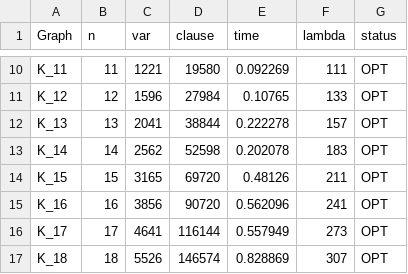
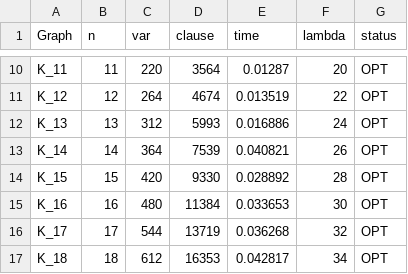
Before and after one commit to Vinh-Duy/NCKH_SAT_BASED, a CSV file: results/ket_qua_K.csv, drawn as a sheet; only a part is shown, gaps mark what is left out; the diff covers the shown part only; the diff names each change by its address in the sheet, - before the commit and + after, or states it on an @@ line.

```diff
--- a/results/ket_qua_K.csv
+++ b/results/ket_qua_K.csv
-C10 (var): 1221
+C10 (var): 220
-D10 (clause): 19580
+D10 (clause): 3564
-E10 (time): 0.092269
+E10 (time): 0.01287
-F10 (lambda): 111
+F10 (lambda): 20
-C11 (var): 1596
+C11 (var): 264
-D11 (clause): 27984
+D11 (clause): 4674
-E11 (time): 0.10765
+E11 (time): 0.013519
-F11 (lambda): 133
+F11 (lambda): 22
-C12 (var): 2041
+C12 (var): 312
-D12 (clause): 38844
+D12 (clause): 5993
-E12 (time): 0.222278
+E12 (time): 0.016886
-F12 (lambda): 157
+F12 (lambda): 24
-C13 (var): 2562
+C13 (var): 364
-D13 (clause): 52598
+D13 (clause): 7539
-E13 (time): 0.202078
+E13 (time): 0.040821
-F13 (lambda): 183
+F13 (lambda): 26
-C14 (var): 3165
+C14 (var): 420
-D14 (clause): 69720
+D14 (clause): 9330
-E14 (time): 0.48126
+E14 (time): 0.028892
-F14 (lambda): 211
+F14 (lambda): 28
-C15 (var): 3856
+C15 (var): 480
-D15 (clause): 90720
+D15 (clause): 11384
-E15 (time): 0.562096
+E15 (time): 0.033653
-F15 (lambda): 241
+F15 (lambda): 30
-C16 (var): 4641
+C16 (var): 544
-D16 (clause): 116144
+D16 (clause): 13719
-E16 (time): 0.557949
+E16 (time): 0.036268
-F16 (lambda): 273
+F16 (lambda): 32
-C17 (var): 5526
+C17 (var): 612
-D17 (clause): 146574
+D17 (clause): 16353
-E17 (time): 0.828869
+E17 (time): 0.042817
-F17 (lambda): 307
+F17 (lambda): 34
```
Also changed, not shown: 160 edited cells elsewhere in this file.
